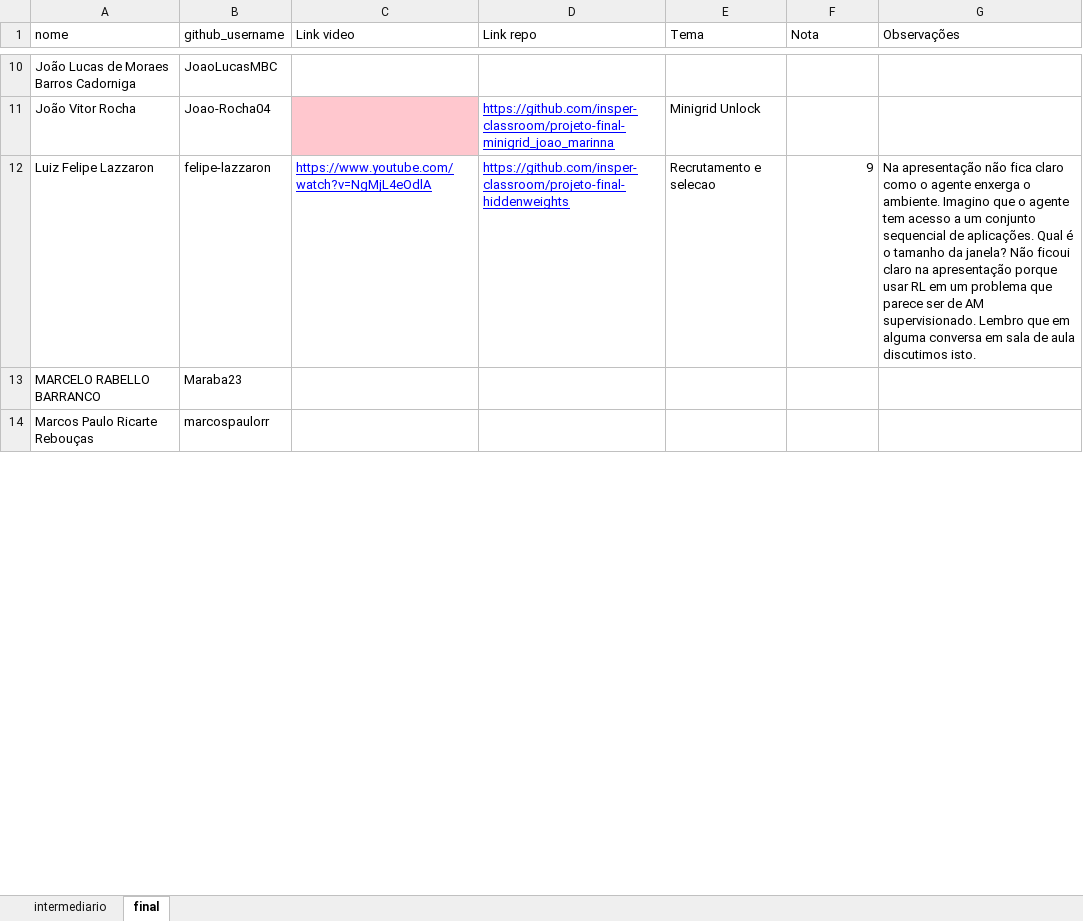
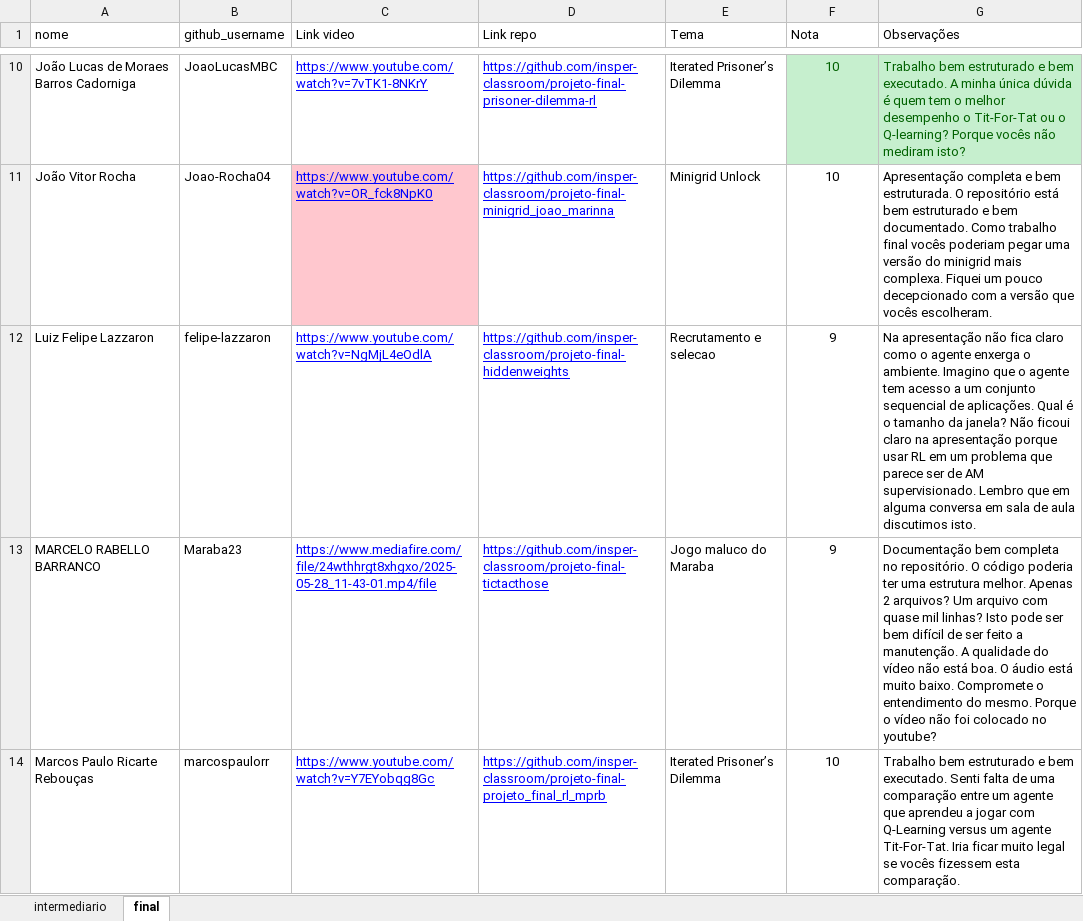
Before and after one commit to Insper/rl, an Excel workbook: notas/notas_projetos.xlsx, sheet final, drawn as a sheet; only a part is shown, gaps mark what is left out; values as stored, in another font and other column widths than the file's, no borders; the diff covers the shown part only; the diff names each change by its address in the sheet, - before the commit and + after, or states it on an @@ line.

Commit message:
lancamento notas

```diff
--- a/notas/notas_projetos.xlsx (sheet final)
+++ b/notas/notas_projetos.xlsx (sheet final)
-C10 (Link video): (empty)
+C10 (Link video): https://www.youtube.com/watch?v=7vTK1-8NKrY
-D10 (Link repo): (empty)
+D10 (Link repo): https://github.com/insper-classroom/projeto-final-prisoner-dilemma-rl
-E10 (Tema): (empty)
+E10 (Tema): Iterated Prisoner’s Dilemma
-F10:F11 (Nota): (empty)
+F10:F11 (Nota): 10
-F10:G10 fill: none
+F10:G10 fill: #C6EFCE
-G10 (Observações): (empty)
+G10 (Observações): Trabalho bem estruturado e bem executado. A minha única dúvida é quem tem o melhor desempenho o Tit-For-Tat ou o Q-learning? Porque vocês não mediram isto?
-C11 (Link video): (empty)
+C11 (Link video): https://www.youtube.com/watch?v=OR_fck8NpK0
-G11 (Observações): (empty)
+G11 (Observações): Apresentação completa e bem estruturada. O repositório está bem estruturado e bem documentado. Como trabalho final vocês poderiam pegar uma versão do minigrid mais complexa. Fiquei um pouco decepcionado com a versão que vocês escolheram.
-F12 alignment: right
+F12 alignment: center
-C13 (Link video): (empty)
+C13 (Link video): https://www.mediafire.com/file/24wthhrgt8xhgxo/2025-05-28_11-43-01.mp4/file
-D13 (Link repo): (empty)
+D13 (Link repo): https://github.com/insper-classroom/projeto-final-tictacthose
-E13 (Tema): (empty)
+E13 (Tema): Jogo maluco do Maraba
-F13 (Nota): (empty)
+F13 (Nota): 9
-G13 (Observações): (empty)
+G13 (Observações): Documentação bem completa no repositório. O código poderia ter uma estrutura melhor. Apenas 2 arquivos? Um arquivo com quase mil linhas? Isto pode ser bem difícil de ser feito a manutenção. A qualidade do vídeo não está boa. O áudio está muito baixo. Compromete o entendimento do mesmo. Porque o vídeo não foi colocado no youtube?
-C14 (Link video): (empty)
+C14 (Link video): https://www.youtube.com/watch?v=Y7EYobqg8Gc
-D14 (Link repo): (empty)
+D14 (Link repo): https://github.com/insper-classroom/projeto-final-projeto_final_rl_mprb
-E14 (Tema): (empty)
+E14 (Tema): Iterated Prisoner’s Dilemma
-F14 (Nota): (empty)
+F14 (Nota): 10
-G14 (Observações): (empty)
+G14 (Observações): Trabalho bem estruturado e bem executado. Senti falta de uma comparação entre um agente que aprendeu a jogar com Q-Learning versus um agente Tit-For-Tat. Iria ficar muito legal se vocês fizessem esta comparação.
```
Also changed, not shown: 38 edited cells and cell formats elsewhere in this sheet, 2 other files.
